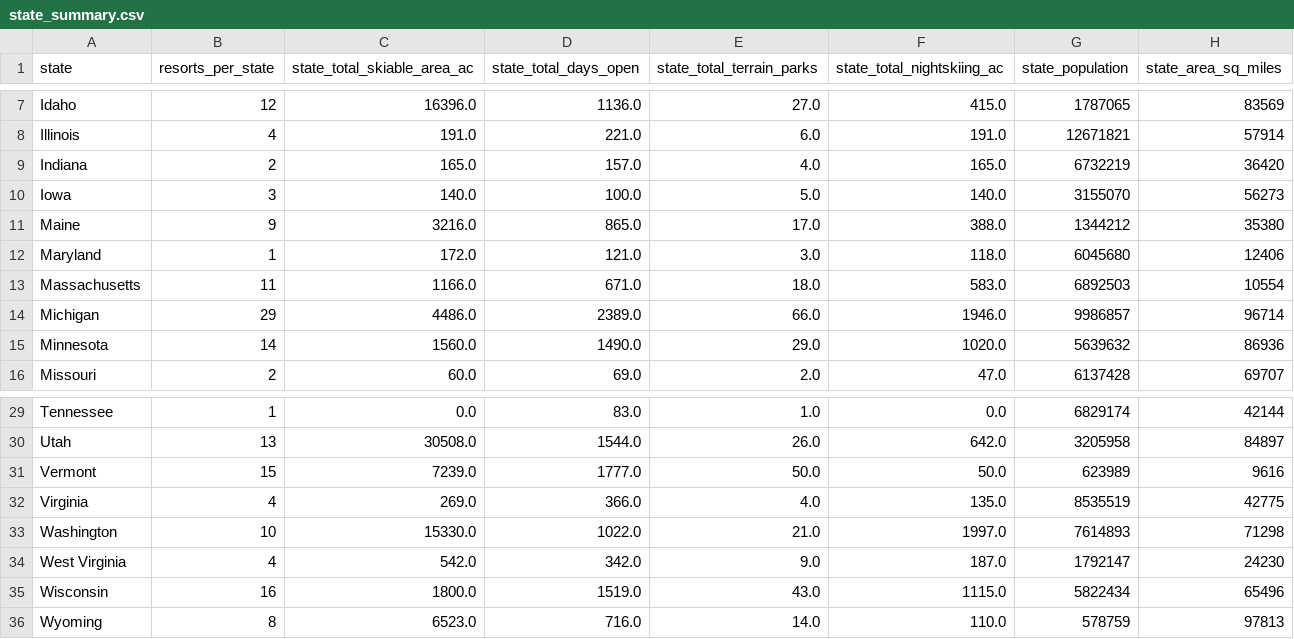
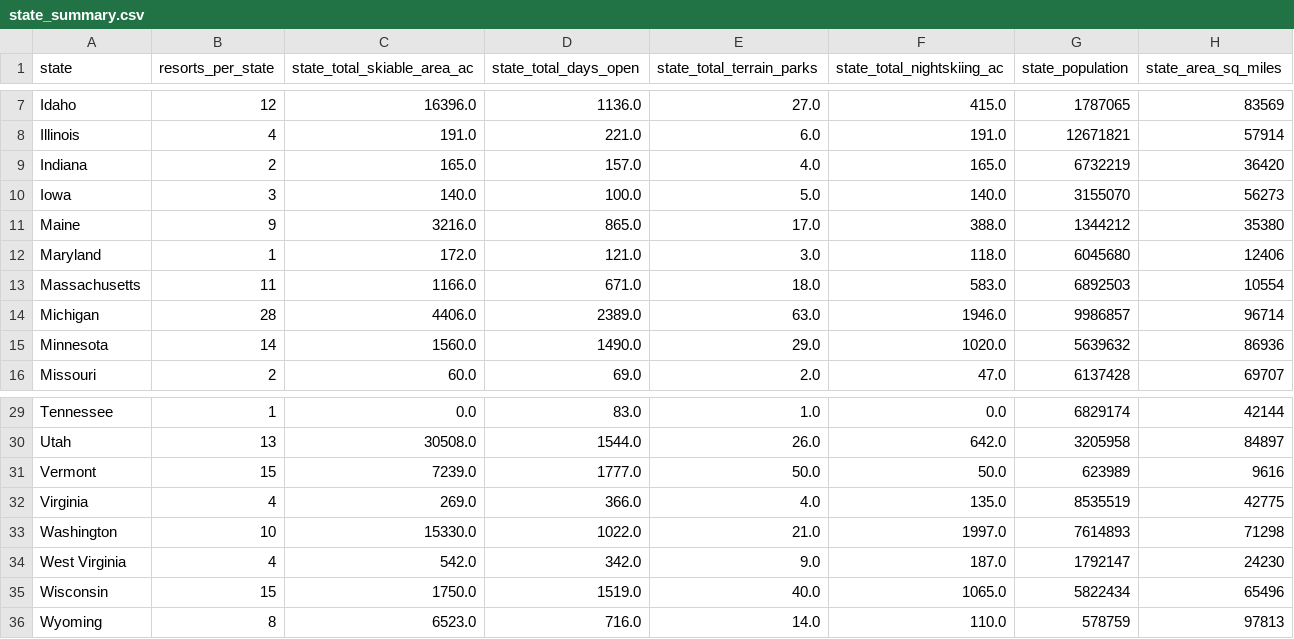
Before and after one commit to lojames/springboard-data-science, a CSV file: 06-guided-capstone/DataScienceGuidedCapstone/data/state_summary.csv, drawn as a sheet; only a part is shown, gaps mark what is left out.

```diff
--- a/06-guided-capstone/DataScienceGuidedCapstone/data/state_summary.csv
+++ b/06-guided-capstone/DataScienceGuidedCapstone/data/state_summary.csv
@@ -13,3 +13,3 @@ Maryland,1,172.0,121.0,3.0,118.0,6045680,12406
 Massachusetts,11,1166.0,671.0,18.0,583.0,6892503,10554
-Michigan,29,4486.0,2389.0,66.0,1946.0,9986857,96714
+Michigan,28,4406.0,2389.0,63.0,1946.0,9986857,96714
 Minnesota,14,1560.0,1490.0,29.0,1020.0,5639632,86936
@@ -34,3 +34,3 @@ Washington,10,15330.0,1022.0,21.0,1997.0,7614893,71298
 West Virginia,4,542.0,342.0,9.0,187.0,1792147,24230
-Wisconsin,16,1800.0,1519.0,43.0,1115.0,5822434,65496
+Wisconsin,15,1750.0,1519.0,40.0,1065.0,5822434,65496
 Wyoming,8,6523.0,716.0,14.0,110.0,578759,97813
```
Also changed, not shown: 06-guided-capstone/DataScienceGuidedCapstone/data/ski_data_cleaned.csv, 12 other files.
